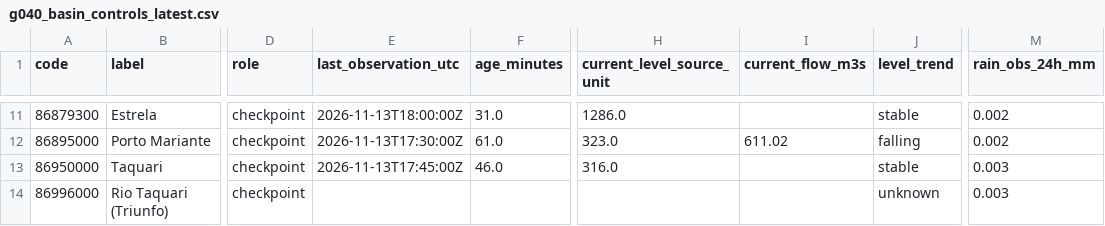
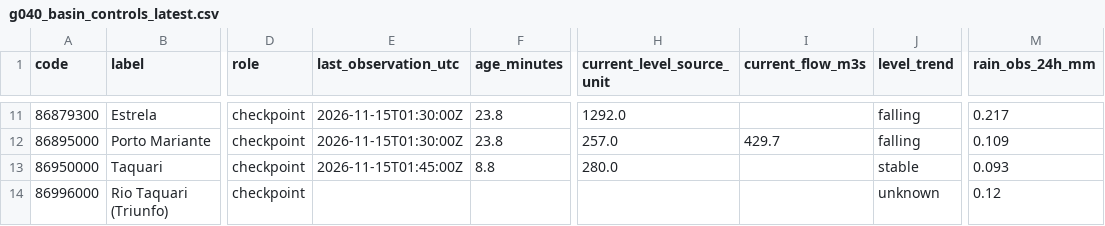
Before and after one commit to previne-taquari-antas/Previne-Taquari-Antas---Redes-Neurais, a CSV file: assets/data/hec_hms_g040_full_basin/g040_basin_controls_latest.csv, drawn as a sheet; only a part is shown, gaps mark what is left out; the diff covers the shown part only; the diff names each change by its address in the sheet, - before the commit and + after, or states it on an @@ line.

```diff
--- a/assets/data/hec_hms_g040_full_basin/g040_basin_controls_latest.csv
+++ b/assets/data/hec_hms_g040_full_basin/g040_basin_controls_latest.csv
-E11 (last_observation_utc): 2026-11-13T18:00:00Z
+E11 (last_observation_utc): 2026-11-15T01:30:00Z
-F11 (age_minutes): 31.0
+F11 (age_minutes): 23.8
-H11 (current_level_source_unit): 1286.0
+H11 (current_level_source_unit): 1292.0
-J11 (level_trend): stable
+J11 (level_trend): falling
-M11 (rain_obs_24h_mm): 0.002
+M11 (rain_obs_24h_mm): 0.217
-E12 (last_observation_utc): 2026-11-13T17:30:00Z
+E12 (last_observation_utc): 2026-11-15T01:30:00Z
-F12 (age_minutes): 61.0
+F12 (age_minutes): 23.8
-H12 (current_level_source_unit): 323.0
+H12 (current_level_source_unit): 257.0
-I12 (current_flow_m3s): 611.02
+I12 (current_flow_m3s): 429.7
-M12 (rain_obs_24h_mm): 0.002
+M12 (rain_obs_24h_mm): 0.109
-E13 (last_observation_utc): 2026-11-13T17:45:00Z
+E13 (last_observation_utc): 2026-11-15T01:45:00Z
-F13 (age_minutes): 46.0
+F13 (age_minutes): 8.8
-H13 (current_level_source_unit): 316.0
+H13 (current_level_source_unit): 280.0
-M13 (rain_obs_24h_mm): 0.003
+M13 (rain_obs_24h_mm): 0.093
-M14 (rain_obs_24h_mm): 0.003
+M14 (rain_obs_24h_mm): 0.12
```
Also changed, not shown: 30 edited cells elsewhere in this file, assets/data/hec_hms_g040_full_basin/g040_basin_network_latest.csv, assets/data/hec_hms_g040_full_basin/g040_ecmwf_buffer_hourly.csv, 3 other files.
